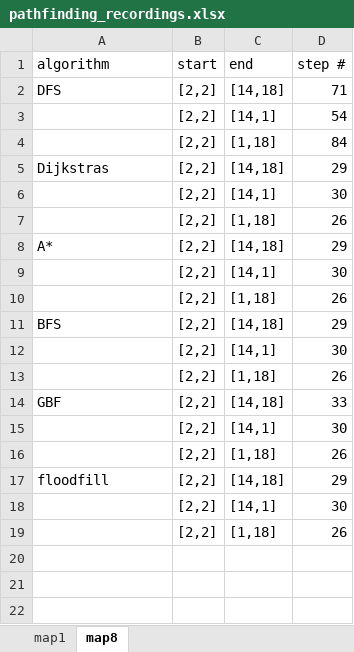
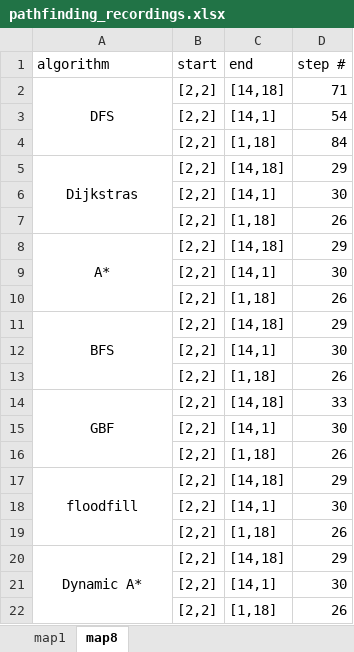
Before and after one commit to BFFPGAs-COMPSYS301/COMPSYS301_team2, an Excel workbook: pathfinding_recordings.xlsx, sheet map8, drawn as a sheet; values as stored, in another font and other column widths than the file's, no borders; the diff names each change by its address in the sheet, - before the commit and + after, or states it on an @@ line.

Commit message:
astar dynamic done

```diff
--- a/pathfinding_recordings.xlsx (sheet map8)
+++ b/pathfinding_recordings.xlsx (sheet map8)
-A2 alignment: left
+A2 alignment: center
+A2:A4 merged
-A5 alignment: left
+A5 alignment: center
+A5:A7 merged
-A8 alignment: left
+A8 alignment: center
+A8:A10 merged
-A11 alignment: left
+A11 alignment: center
+A11:A13 merged
-A14 alignment: left
+A14 alignment: center
+A14:A16 merged
-A17 alignment: left
+A17 alignment: center
+A17:A19 merged
+row 20: Dynamic A* | [2,2] | [14,18] | 29
+row 21:  | [2,2] | [14,1] | 30
+row 22:  | [2,2] | [1,18] | 26
```
Also changed, not shown: sheet map1, 1 other file.
